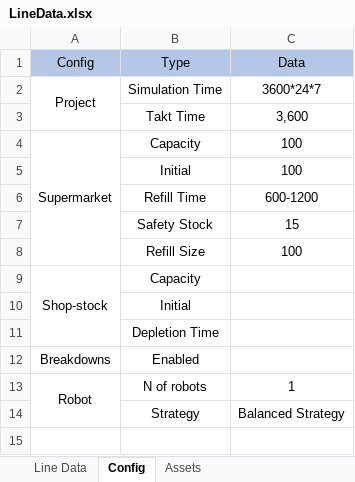
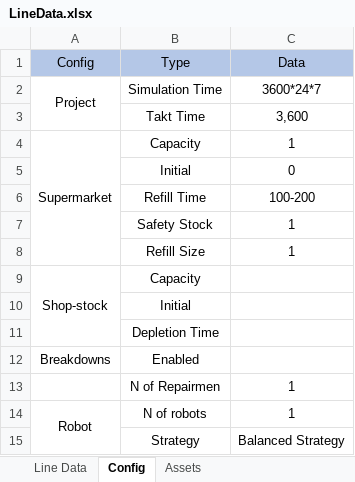
Before and after one commit to anasselhoud/PRODynamics, an Excel workbook: LineData.xlsx, sheet Config, drawn as a sheet; values as stored, in another font and other column widths than the file's, no borders; the diff names each change by its address in the sheet, - before the commit and + after, or states it on an @@ line.

```diff
--- a/LineData.xlsx (sheet Config)
+++ b/LineData.xlsx (sheet Config)
-C4: 100
+C4: 1
-C5: 100
+C5: 0
-C6: 600-1200
+C6: 100-200
-C7: 15
+C7: 1
-C8: 100
+C8: 1
+row 13:  | N of Repairmen | 1
```
Also changed, not shown: sheet Line Data, 16 other files.
